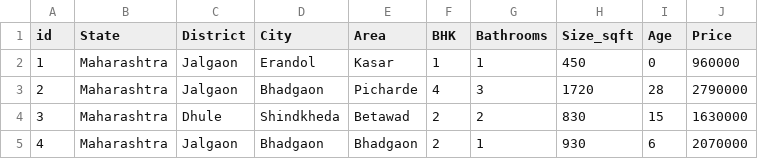
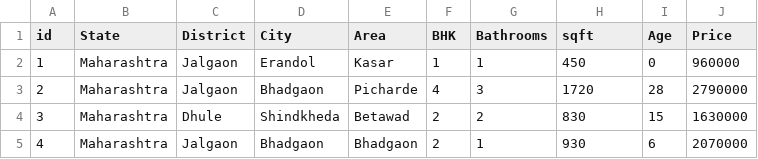
Before and after one commit to om4935047-pixel/house-price-prediction, a CSV file: house_prices.csv, drawn as a sheet; only a part is shown.

Commit message:
Update house_prices.csv

```diff
--- a/house_prices.csv
+++ b/house_prices.csv
@@ -1,2 +1,2 @@
-id,State,District,City,Area,BHK,Bathrooms,Size_sqft,Age,Price
+id,State,District,City,Area,BHK,Bathrooms,sqft,Age,Price
 1,Maharashtra,Jalgaon,Erandol,Kasar,1,1,450,0,960000
```
